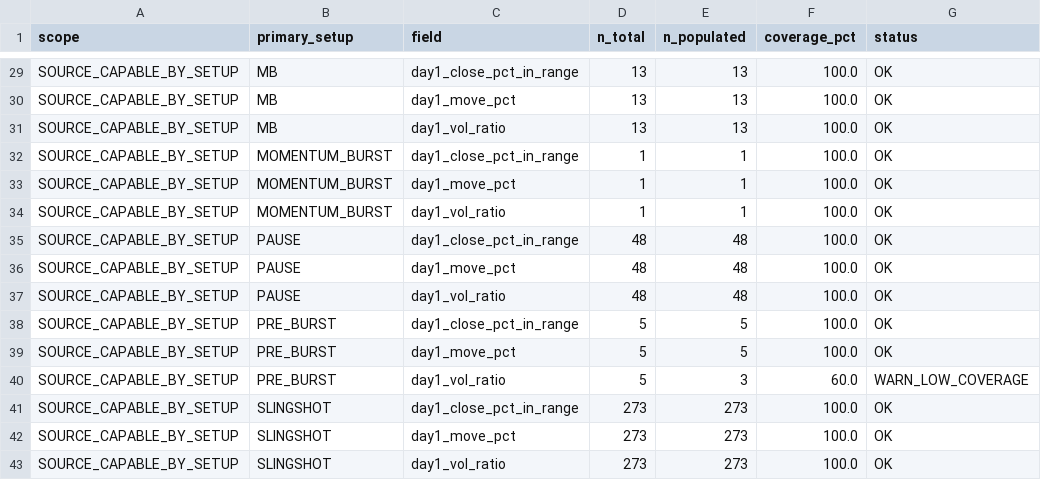
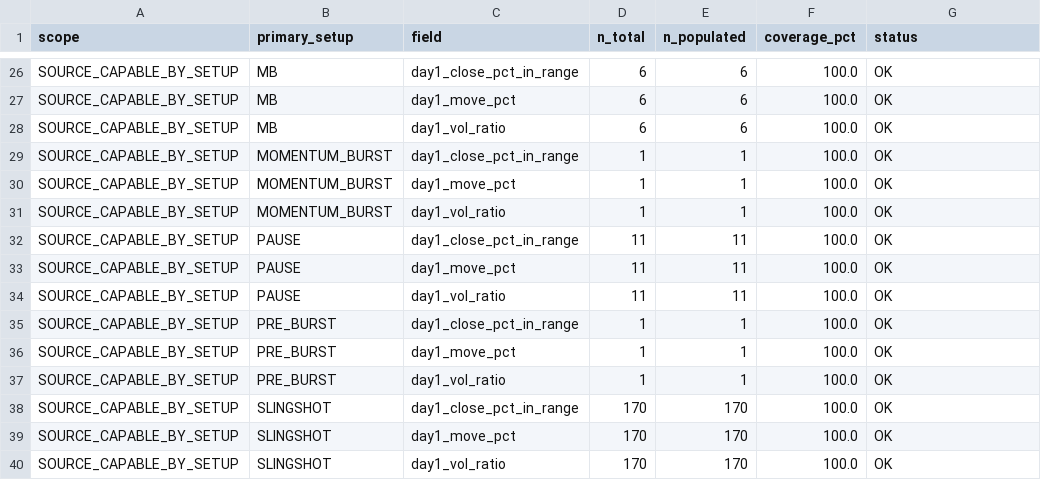
Before and after one commit to nellyagain/bonde, a CSV file: .claude/skills/llm-council/bonde_files 3/learning/day1_shape_coverage_v413.csv, drawn as a sheet; only a part is shown, gaps mark what is left out; addresses are those after the commit; the diff covers the shown part only; the diff names each change by its address in the sheet, - before the commit and + after, or states it on an @@ line.

```diff
--- a/.claude/skills/llm-council/bonde_files 3/learning/day1_shape_coverage_v413.csv
+++ b/.claude/skills/llm-council/bonde_files 3/learning/day1_shape_coverage_v413.csv
-D26:D28 (n_total): 13
+D26:D28 (n_total): 6
-E26:E28 (n_populated): 13
+E26:E28 (n_populated): 6
-D32:D34 (n_total): 48
+D32:D34 (n_total): 11
-E32:E34 (n_populated): 48
+E32:E34 (n_populated): 11
-D35:D37 (n_total): 5
+D35:D37 (n_total): 1
-E35:E36 (n_populated): 5
+E35:E36 (n_populated): 1
-E37 (n_populated): 3
+E37 (n_populated): 1
-F37 (coverage_pct): 60.0
+F37 (coverage_pct): 100.0
-G37 (status): WARN_LOW_COVERAGE
+G37 (status): OK
-D38:D40 (n_total): 273
+D38:D40 (n_total): 170
-E38:E40 (n_populated): 273
+E38:E40 (n_populated): 170
```
Also changed, not shown: 3 removed rows and 47 edited cells elsewhere in this file.
